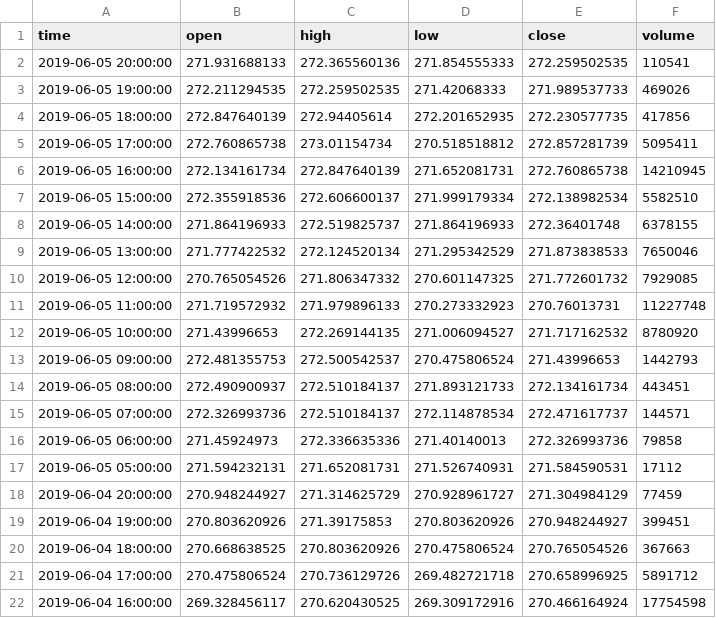
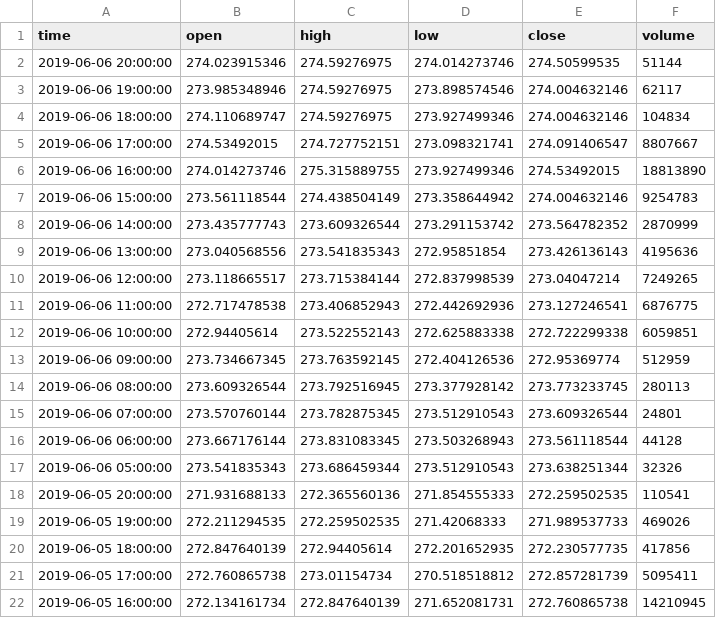
Before and after one commit to eggrollofchaos/i_spy_etf_price_predictions, a CSV file: data/output.csv, drawn as a sheet; only a part is shown; the shorter side is filled out with more unchanged rows; the diff covers the shown part only.

```diff
--- a/data/output.csv
+++ b/data/output.csv
@@ -1,2 +1,18 @@
 time,open,high,low,close,volume
+2019-06-06 20:00:00,274.023915346,274.59276975,274.014273746,274.50599535,51144
+2019-06-06 19:00:00,273.985348946,274.59276975,273.898574546,274.004632146,62117
+2019-06-06 18:00:00,274.110689747,274.59276975,273.927499346,274.004632146,104834
+2019-06-06 17:00:00,274.53492015,274.727752151,273.098321741,274.091406547,8807667
+2019-06-06 16:00:00,274.014273746,275.315889755,273.927499346,274.53492015,18813890
+2019-06-06 15:00:00,273.561118544,274.438504149,273.358644942,274.004632146,9254783
+2019-06-06 14:00:00,273.435777743,273.609326544,273.291153742,273.564782352,2870999
+2019-06-06 13:00:00,273.040568556,273.541835343,272.95851854,273.426136143,4195636
+2019-06-06 12:00:00,273.118665517,273.715384144,272.837998539,273.04047214,7249265
+2019-06-06 11:00:00,272.717478538,273.406852943,272.442692936,273.127246541,6876775
+2019-06-06 10:00:00,272.94405614,273.522552143,272.625883338,272.722299338,6059851
+2019-06-06 09:00:00,273.734667345,273.763592145,272.404126536,272.95369774,512959
+2019-06-06 08:00:00,273.609326544,273.792516945,273.377928142,273.773233745,280113
+2019-06-06 07:00:00,273.570760144,273.782875345,273.512910543,273.609326544,24801
+2019-06-06 06:00:00,273.667176144,273.831083345,273.503268943,273.561118544,44128
+2019-06-06 05:00:00,273.541835343,273.686459344,273.512910543,273.638251344,32326
 2019-06-05 20:00:00,271.931688133,272.365560136,271.854555333,272.259502535,110541
```
Also changed, not shown: 16 removed rows elsewhere in this file, 3 other files.
